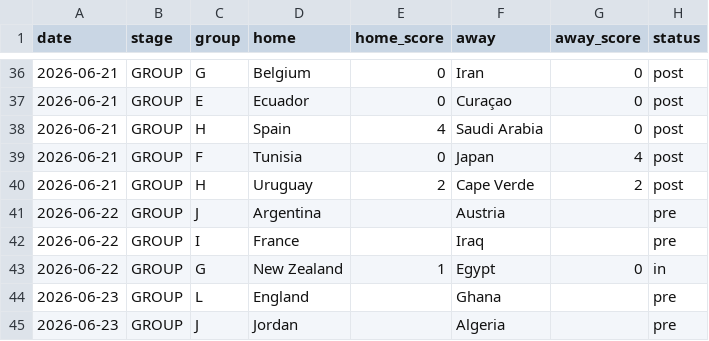
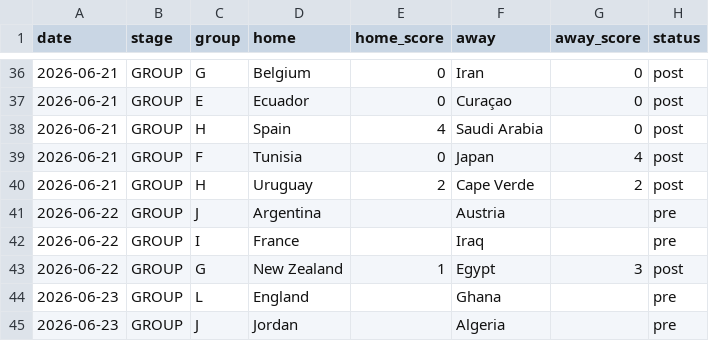
Before and after one commit to rjeans/wc2026-sweepstake, a CSV file: src/data/matches.csv, drawn as a sheet; only a part is shown, gaps mark what is left out.

```diff
--- a/src/data/matches.csv
+++ b/src/data/matches.csv
@@ -42,3 +42,3 @@ date,stage,group,home,home_score,away,away_score,status
 2026-06-22,GROUP,I,France,,Iraq,,pre
-2026-06-22,GROUP,G,New Zealand,1,Egypt,0,in
+2026-06-22,GROUP,G,New Zealand,1,Egypt,3,post
 2026-06-23,GROUP,L,England,,Ghana,,pre
```
Also changed, not shown: src/data/results.csv, src/data/standings.csv, 3 other files.
